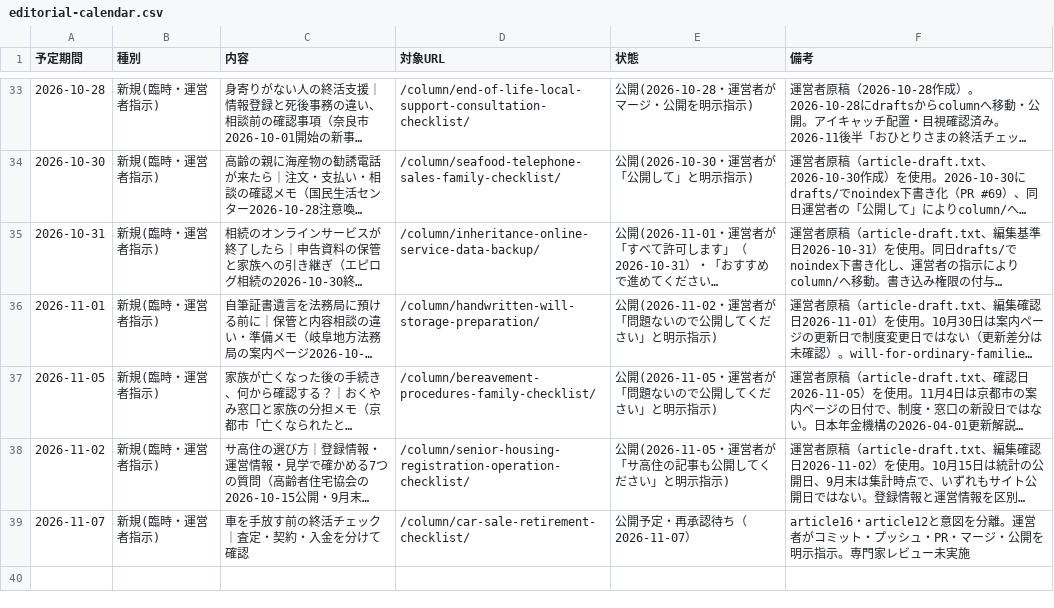
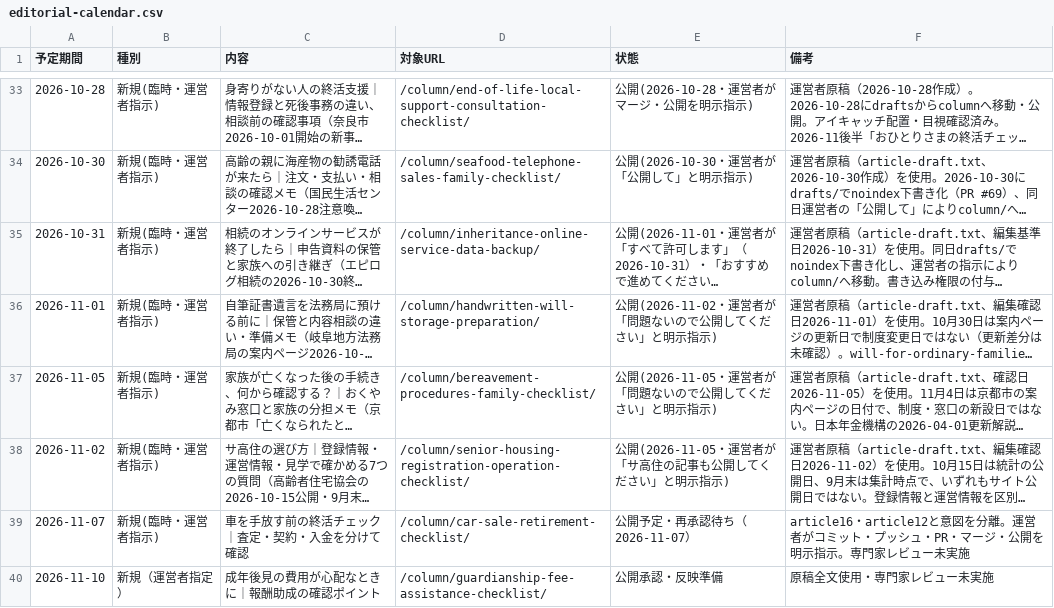
Before and after one commit to tfqys680-jpg/shukatsu-site, a CSV file: docs/seo/editorial-calendar.csv, drawn as a sheet; only a part is shown, gaps mark what is left out; long unchanged cells end in ….

```diff
--- a/docs/seo/editorial-calendar.csv
+++ b/docs/seo/editorial-calendar.csv
@@ -39 +39,2 @@
 2026-11-07,新規(臨時・運営者指示),車を手放す前の終活チェック｜査定・契約・入金を分けて確認,/column/car-sale-retirement-checklist/,公開予定・再承認待ち（2026-11-07）,article16・article12と意図を分離。運営者がコミット・プッシュ・PR・マージ・公開を明示指示。専門家レビュー未実施
+2026-11-10,新規（運営者指定）,成年後見の費用が心配なときに｜報酬助成の確認ポイント,/column/guardianship-fee-assistance-checklist/,公開承認・反映準備,原稿全文使用・専門家レビュー未実施
```
Also changed, not shown: docs/seo/content-inventory.csv, docs/seo/internal-link-map.csv, 12 other files.
